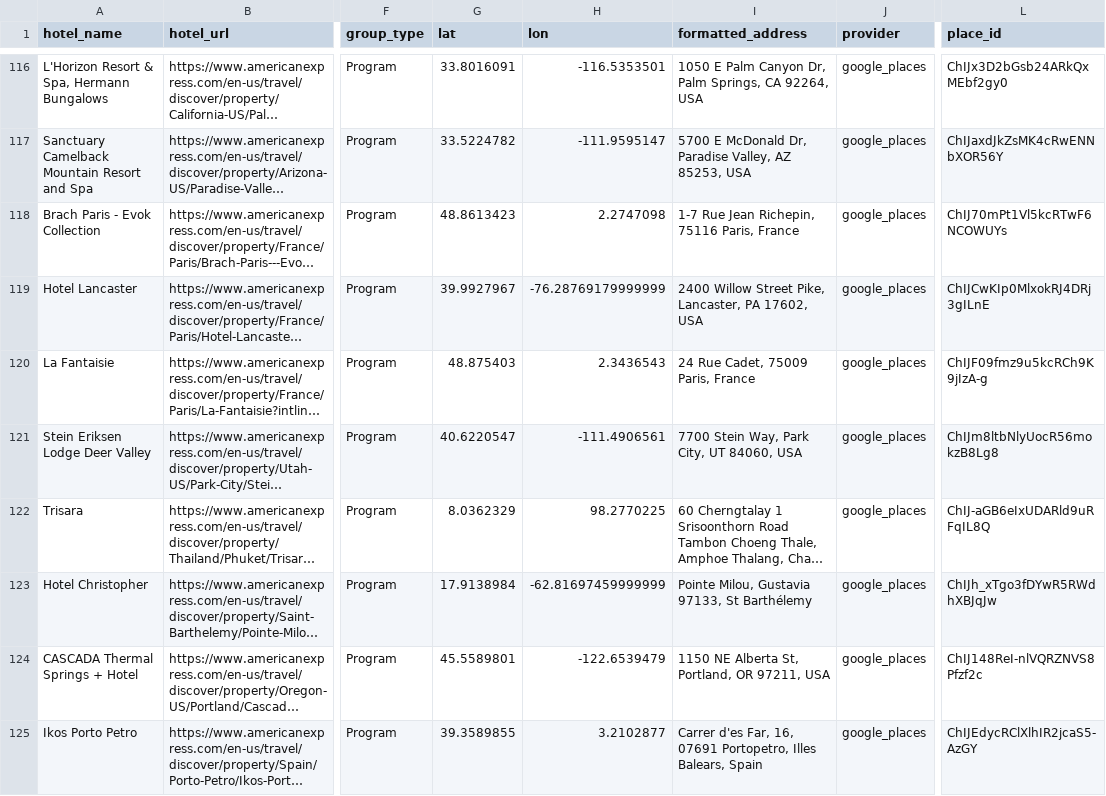
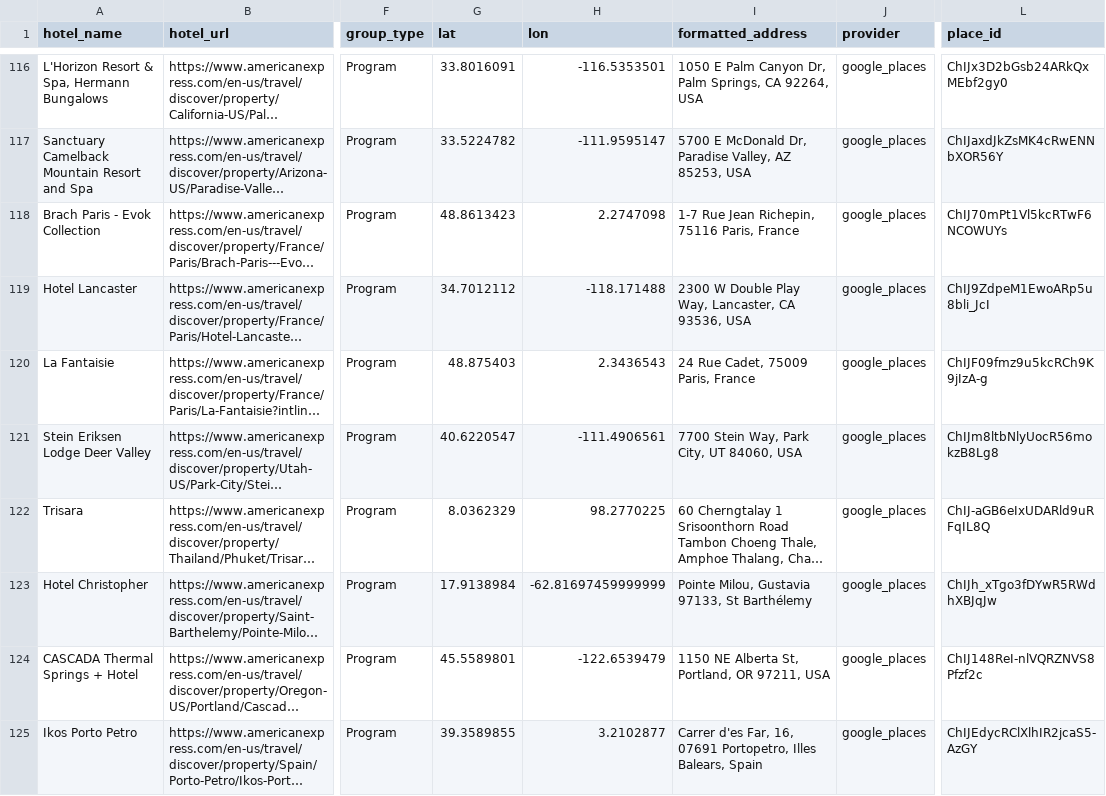
Before and after one commit to ZhengQ2/amex-hotel-credits, a CSV file: cache/fhr_hotels_geocoded_google.csv, drawn as a sheet; only a part is shown, gaps mark what is left out; long unchanged cells end in …; the diff covers the shown part only; the diff names each change by its address in the sheet, - before the commit and + after, or states it on an @@ line.

```diff
--- a/cache/fhr_hotels_geocoded_google.csv
+++ b/cache/fhr_hotels_geocoded_google.csv
-G119 (lat): 39.9927967
+G119 (lat): 34.7012112
-H119 (lon): -76.28769179999999
+H119 (lon): -118.171488
-I119 (formatted_address): 2400 Willow Street Pike, Lancaster, PA 17602, USA
+I119 (formatted_address): 2300 W Double Play Way, Lancaster, CA 93536, USA
-L119 (place_id): ChIJCwKIp0MlxokRJ4DRj3gILnE
+L119 (place_id): ChIJ9ZdpeM1EwoARp5u8bli_JcI
```
Also changed, not shown: 4 added rows and 1 edited cell elsewhere in this file, cache/thc_hotels_geocoded_google.csv, 3 other files.
